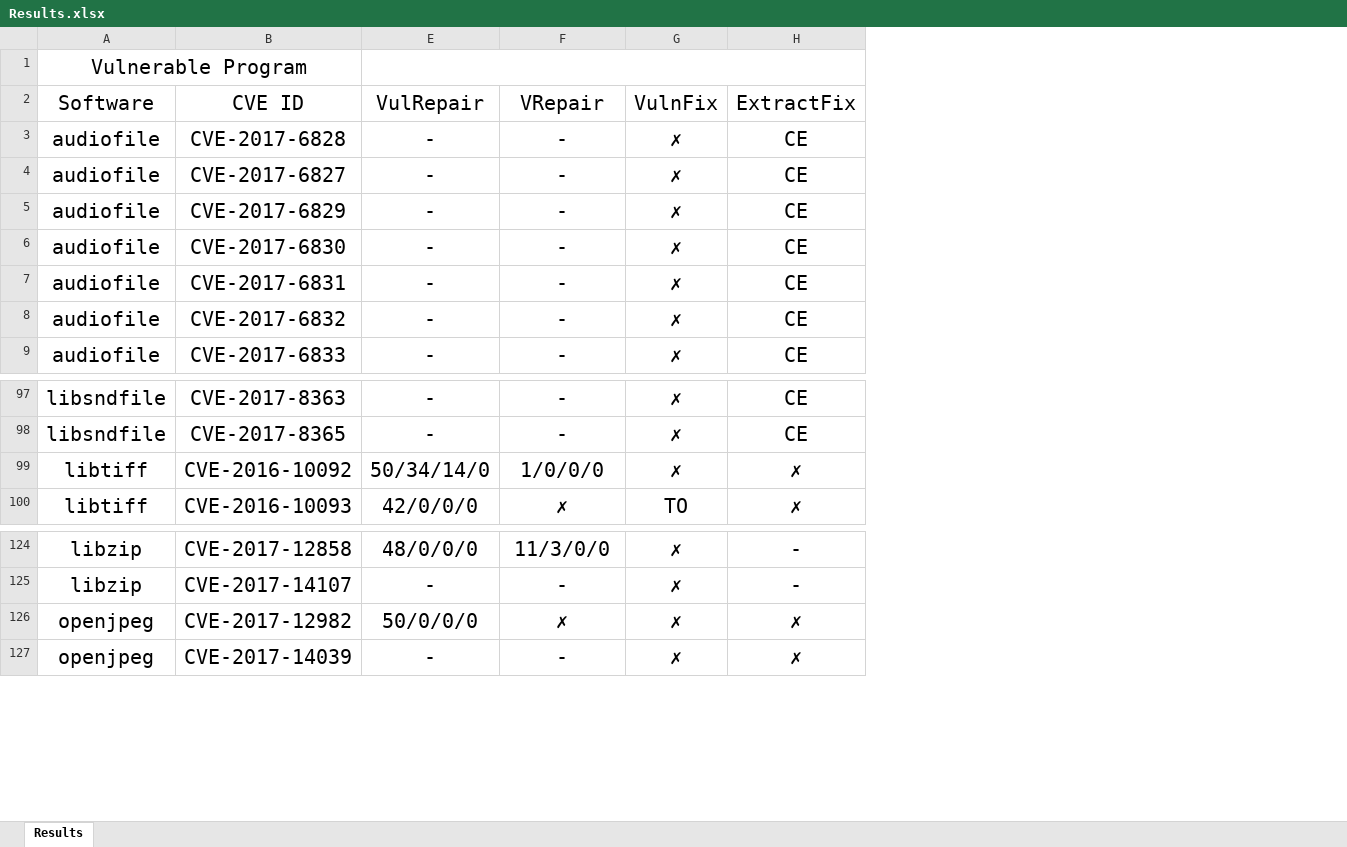
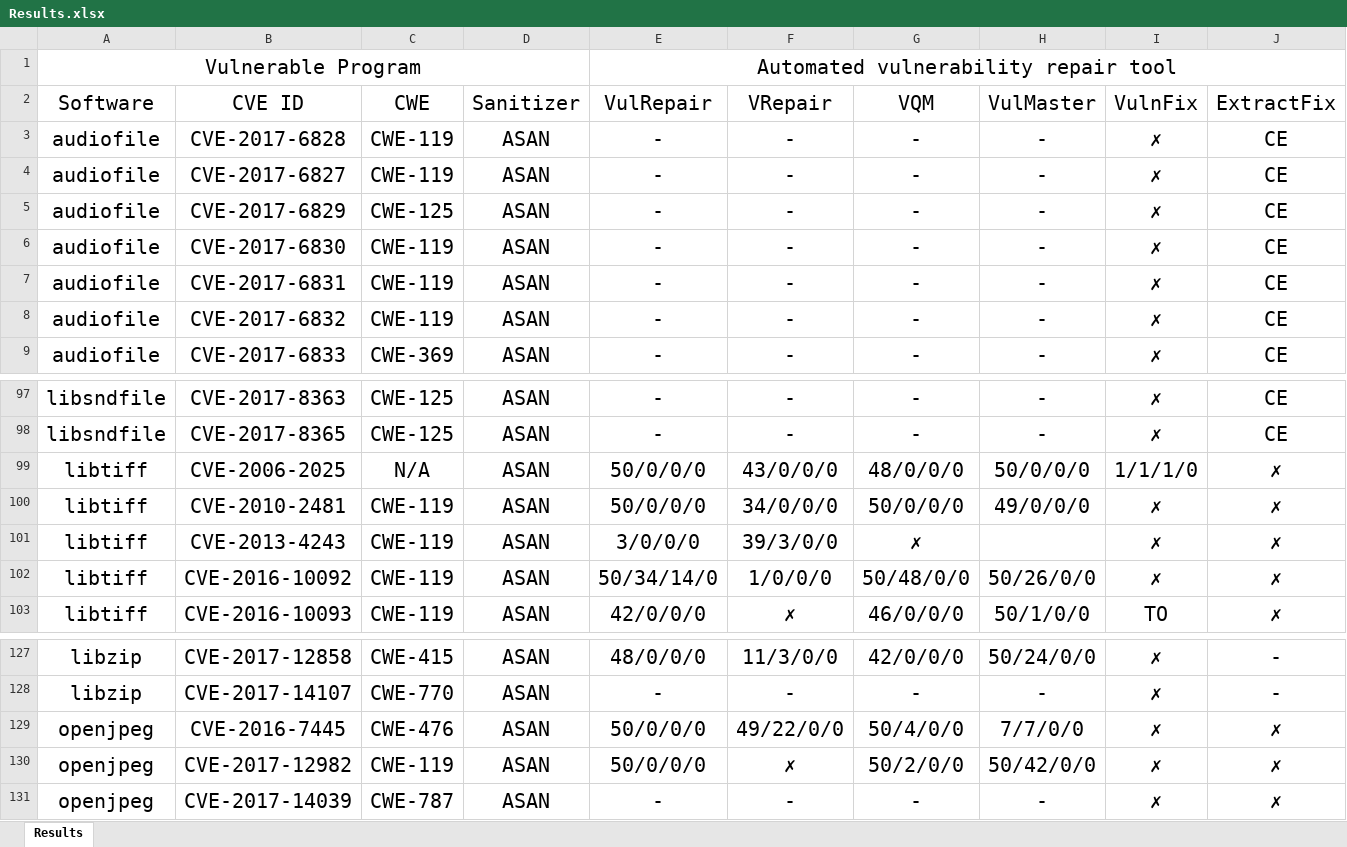
Before and after one commit to SoK-Vul4C/SoK, an Excel workbook: Results/Results.xlsx, sheet Results, drawn as a sheet; only a part is shown, gaps mark what is left out; values as stored, in another font and other column widths than the file's, no borders; rows hold the shown columns only; the diff names each change by its address in the sheet, - before the commit and + after, or states it on an @@ line.

Commit message:
update

```diff
--- a/Results/Results.xlsx (sheet Results)
+++ b/Results/Results.xlsx (sheet Results)
@@ column C (CWE) unhidden, rows 3-9: CWE-119 | CWE-119 | CWE-125 | CWE-119 | CWE-119 | CWE-119 | CWE-369; rows 97-98: CWE-125 | CWE-125; rows 102-103: CWE-119 | CWE-119; rows 127-128: CWE-415 | CWE-770; rows 130-131: CWE-119 | CWE-787 @@
@@ column D (Sanitizer) unhidden, rows 3-9: all ASAN; rows 97-98: ASAN | ASAN; rows 102-103: ASAN | ASAN; rows 127-128: ASAN | ASAN; rows 130-131: ASAN | ASAN @@
+column G (VQM), rows 3-9: all -; rows 97-98: - | -; rows 102-103: 50/48/0/0 | 46/0/0/0; rows 127-128: 42/0/0/0 | -; rows 130-131: 50/2/0/0 | -
+column H (VulMaster), rows 3-9: all -; rows 97-98: - | -; rows 102-103: 50/26/0/0 | 50/1/0/0; rows 127-128: 50/24/0/0 | -; rows 130-131: 50/42/0/0 | -
-E1 (VulRepair): (empty)
+E1 (VulRepair): Automated vulnerability repair tool
+row 99: libtiff | CVE-2006-2025 | N/A | ASAN | 50/0/0/0 | 43/0/0/0 | 48/0/0/0 | 50/0/0/0 | 1/1/1/0 | ✗
+row 100: libtiff | CVE-2010-2481 | CWE-119 | ASAN | 50/0/0/0 | 34/0/0/0 | 50/0/0/0 | 49/0/0/0 | ✗ | ✗
+row 101: libtiff | CVE-2013-4243 | CWE-119 | ASAN | 3/0/0/0 | 39/3/0/0 | ✗ |  | ✗ | ✗
+row 129: openjpeg | CVE-2016-7445 | CWE-476 | ASAN | 50/0/0/0 | 49/22/0/0 | 50/4/0/0 | 7/7/0/0 | ✗ | ✗
```
